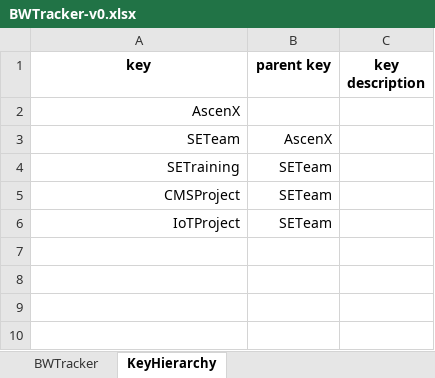
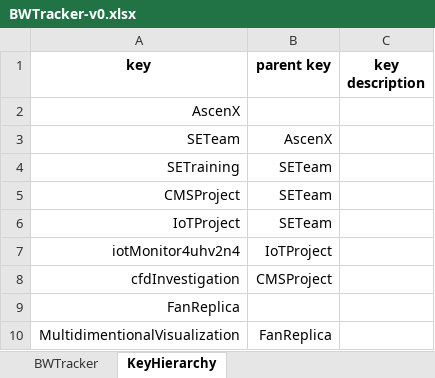
Before and after one commit to anphan2410/TextFileTransfer, an Excel workbook: BWTracker-v0.xlsx, sheet KeyHierarchy, drawn as a sheet; values as stored, in another font and other column widths than the file's, no borders; the diff names each change by its address in the sheet, - before the commit and + after, or states it on an @@ line.

Commit message:
BWTracker v0 updated completed !

```diff
--- a/BWTracker-v0.xlsx (sheet KeyHierarchy)
+++ b/BWTracker-v0.xlsx (sheet KeyHierarchy)
+row 7: iotMonitor4uhv2n4 | IoTProject
+row 8: cfdInvestigation | CMSProject
+row 9: FanReplica
+row 10: MultidimentionalVisualization | FanReplica
```
Also changed, not shown: BWTracker.xlsx.
